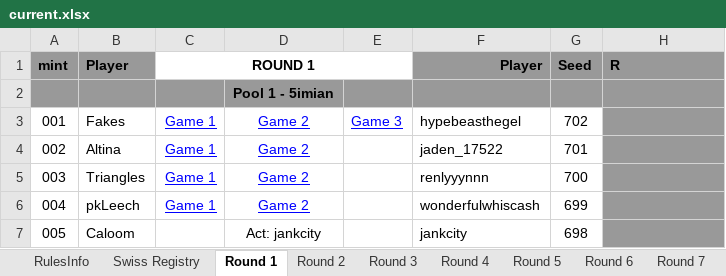
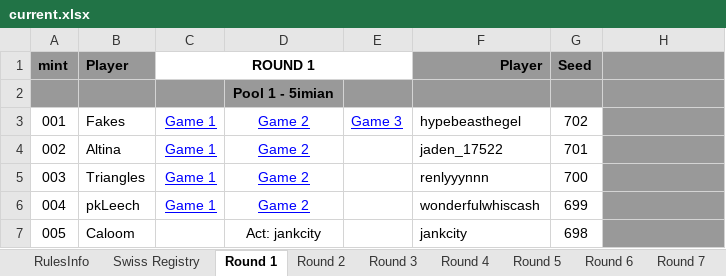
Before and after one commit to PileOfLemons/ADVR2-QC, an Excel workbook: current.xlsx, sheet Round 1, drawn as a sheet; only a part is shown; values as stored, in another font and other column widths than the file's, no borders; charts and pictures and conditional formats not drawn; the diff names each change by its address in the sheet, - before the commit and + after, or states it on an @@ line.

```diff
--- a/current.xlsx (sheet Round 1)
+++ b/current.xlsx (sheet Round 1)
@@ H1 bold: on → off, text colour: black → #999999 @@
```
Also changed, not shown: sheet Swiss Registry, sheet Round 10, sheet Importer, sheet Round 4, sheet Round 3, sheet Round 2, 32 other files.
